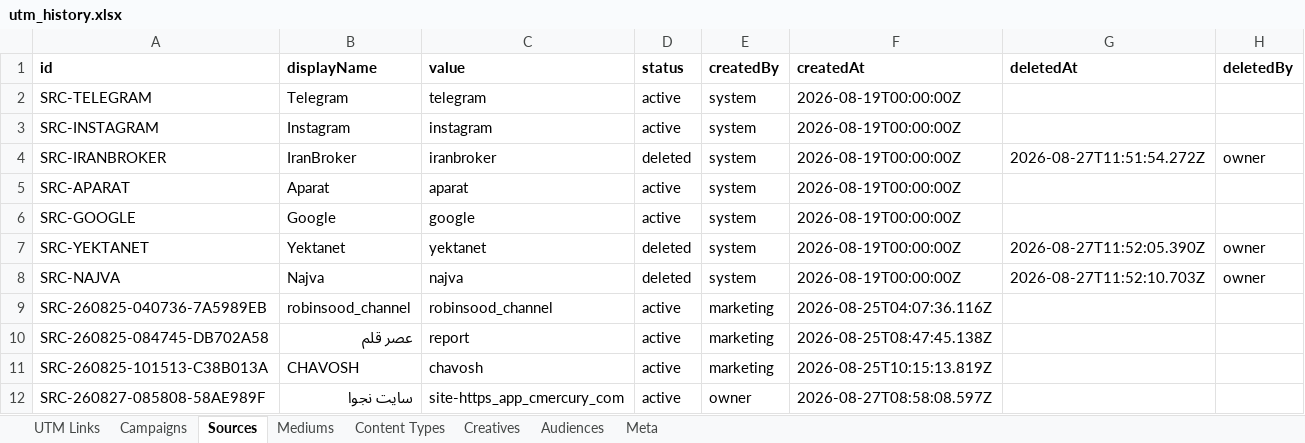
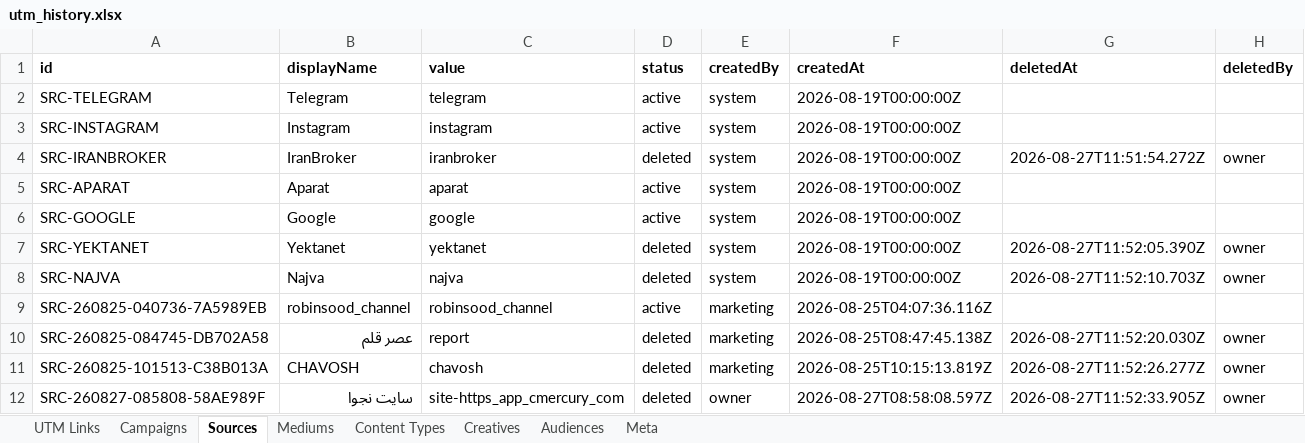
Before and after one commit to omidmoghiseh80-cell/robinsood-utm-manager1, an Excel workbook: exports/utm_history.xlsx, sheet Sources, drawn as a sheet; values as stored, in another font and other column widths than the file's, no borders; the diff names each change by its address in the sheet, - before the commit and + after, or states it on an @@ line.

```diff
--- a/exports/utm_history.xlsx (sheet Sources)
+++ b/exports/utm_history.xlsx (sheet Sources)
-D10:D12 (status): active
+D10:D12 (status): deleted
-G10 (deletedAt): (empty)
+G10 (deletedAt): 2026-08-27T11:52:20.030Z
-H10:H12 (deletedBy): (empty)
+H10:H12 (deletedBy): owner
-G11 (deletedAt): (empty)
+G11 (deletedAt): 2026-08-27T11:52:26.277Z
-G12 (deletedAt): (empty)
+G12 (deletedAt): 2026-08-27T11:52:33.905Z
```
Also changed, not shown: sheet Meta.
